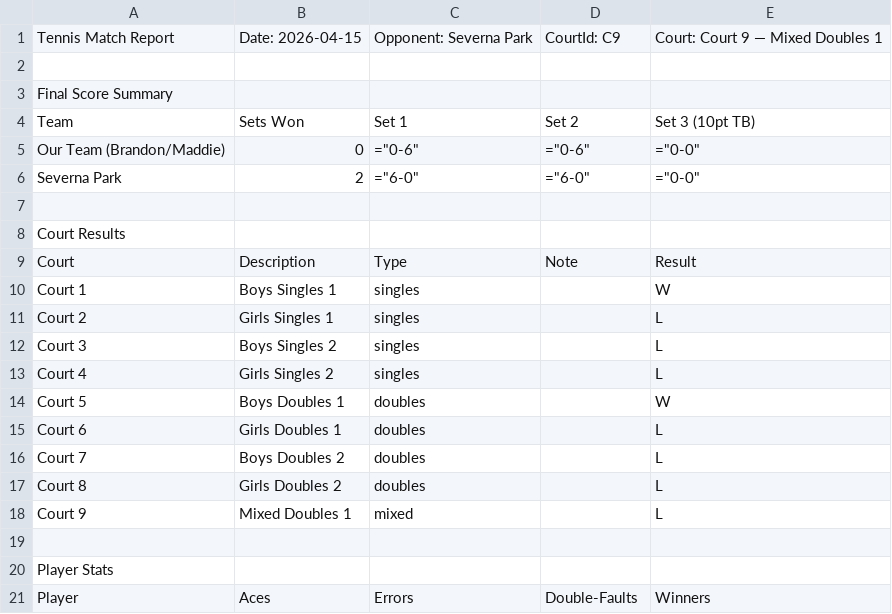
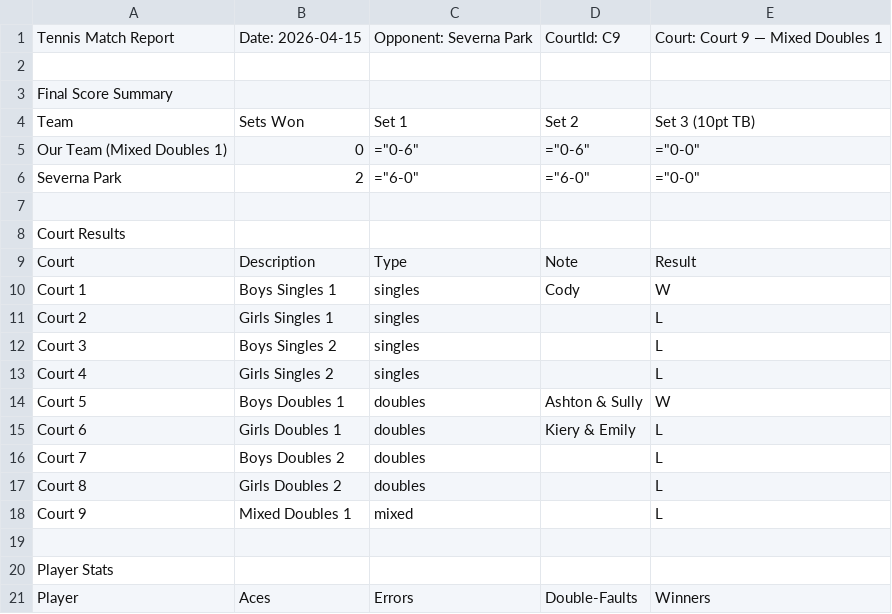
Before and after one commit to RedZoan/tennis-app, a CSV file: matches/match_vs_Severna_Park_2026-04-15.csv, drawn as a sheet; only a part is shown.

Commit message:
Update match: Severna Park (2026-04-15)

```diff
--- a/matches/match_vs_Severna_Park_2026-04-15.csv
+++ b/matches/match_vs_Severna_Park_2026-04-15.csv
@@ -4,3 +4,3 @@ Final Score Summary
 Team,Sets Won,Set 1,Set 2,Set 3 (10pt TB)
-Our Team (Brandon/Maddie),0,="0-6",="0-6",="0-0"
+Our Team (Mixed Doubles 1),0,="0-6",="0-6",="0-0"
 Severna Park,2,="6-0",="6-0",="0-0"
@@ -9,3 +9,3 @@ Court Results
 Court,Description,Type,Note,Result
-Court 1,Boys Singles 1,singles,,W
+Court 1,Boys Singles 1,singles,Cody,W
 Court 2,Girls Singles 1,singles,,L
@@ -13,4 +13,4 @@ Court 3,Boys Singles 2,singles,,L
 Court 4,Girls Singles 2,singles,,L
-Court 5,Boys Doubles 1,doubles,,W
-Court 6,Girls Doubles 1,doubles,,L
+Court 5,Boys Doubles 1,doubles,Ashton & Sully,W
+Court 6,Girls Doubles 1,doubles,Kiery & Emily,L
 Court 7,Boys Doubles 2,doubles,,L
```
